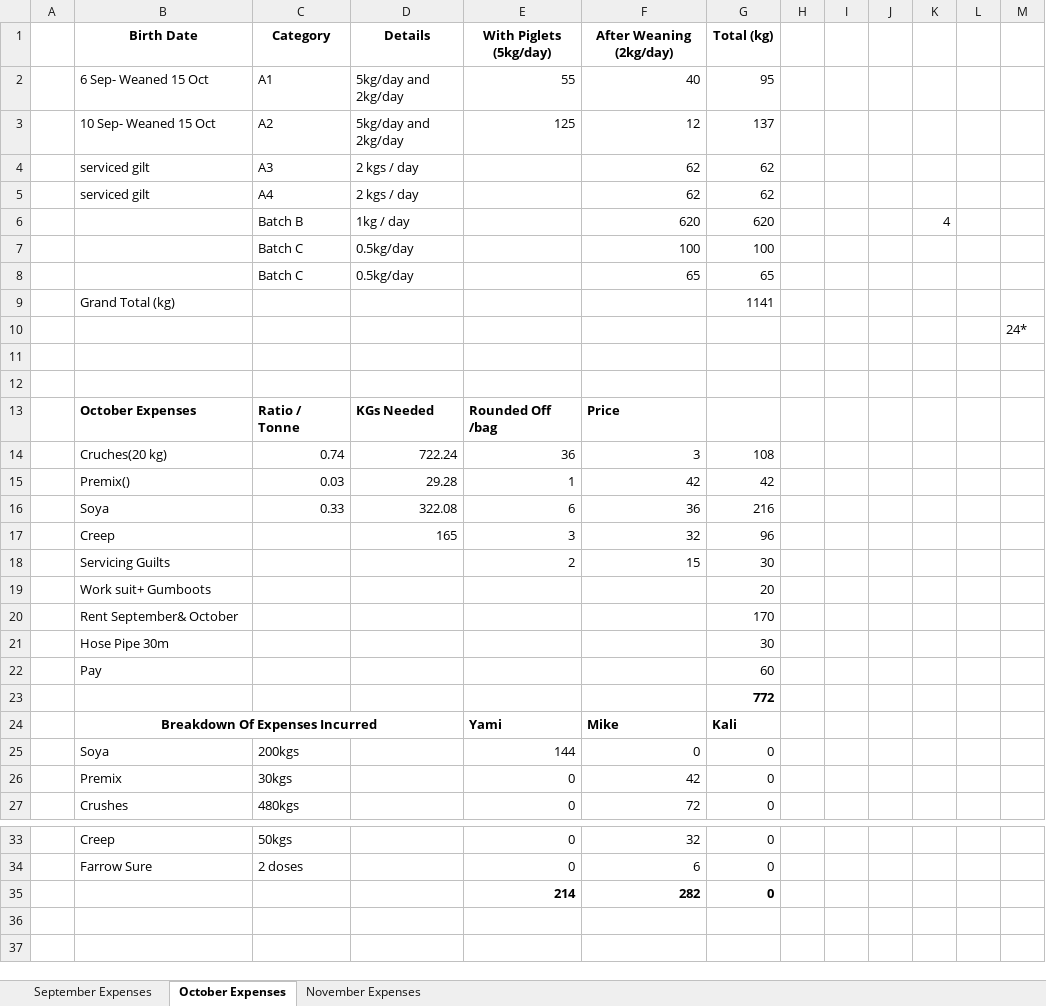
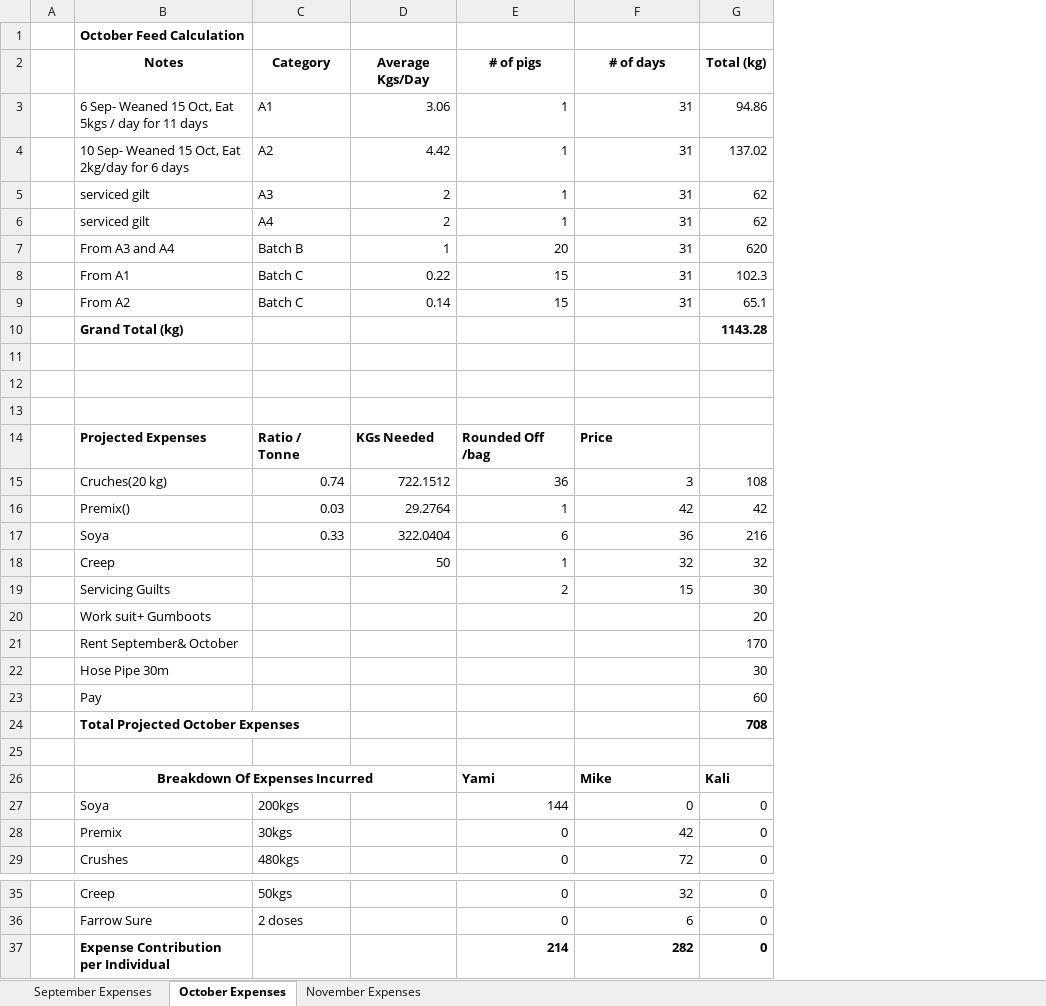
Before and after one commit to rampshacker/casedefo, an Excel workbook: data/excel/pig_Project_Expenses.xlsx, sheet October Expenses, drawn as a sheet; only a part is shown, gaps mark what is left out; values as stored, in another font and other column widths than the file's, no borders; removed rows and columns are numbered as before the commit, all else as after; the diff names each change by its address in the sheet, - before the commit and + after, or states it on an @@ line.

```diff
--- a/data/excel/pig_Project_Expenses.xlsx (sheet October Expenses)
+++ b/data/excel/pig_Project_Expenses.xlsx (sheet October Expenses)
-column D, rows 4-5: 2 kgs / day | 2 kgs / day; rows 13-17: KGs Needed | 722.24 | 29.28 | 322.08 | 165
+column D, rows 5-6: 2 | 2; rows 14-18: KGs Needed | 722.1512 | 29.2764 | 322.0404 | 50
-column H, empty
-column I, empty
-column J, empty
-column K, empty
-column L, empty
-column M, row 10: 24*
-row 1:  | Birth Date | Category | Details | With Piglets (5kg/day) | After Weaning (2kg/day) | Total (kg)
-row 2:  | 6 Sep- Weaned 15 Oct | A1 | 5kg/day and 2kg/day | 55 | 40 | 95
-row 3:  | 10 Sep- Weaned 15 Oct | A2 | 5kg/day and 2kg/day | 125 | 12 | 137
+row 1:  | October Feed Calculation
+row 2:  | Notes | Category | Average Kgs/Day | # of pigs | # of days | Total (kg)
+row 3:  | 6 Sep- Weaned 15 Oct, Eat 5kgs / day for 11 days | A1 | 3.06 | 1 | 31 | 94.86
+row 4:  | 10 Sep- Weaned 15 Oct, Eat 2kg/day for 6 days | A2 | 4.42 | 1 | 31 | 137.02
-E5:E6: (empty)
+E5:E6: 1
-F5:F6: 62
+F5:F6: 31
-row 6:  |  | Batch B | 1kg / day |  | 620 | 620 |  |  |  | 4
-row 7:  |  | Batch C | 0.5kg/day |  | 100 | 100
-row 8:  |  | Batch C | 0.5kg/day |  | 65 | 65
-row 9:  | Grand Total (kg) |  |  |  |  | 1141
+row 7:  | From A3 and A4 | Batch B | 1 | 20 | 31 | 620
+row 8:  | From A1 | Batch C | 0.22 | 15 | 31 | 102.3
+row 9:  | From A2 | Batch C | 0.14 | 15 | 31 | 65.1
+row 10:  | Grand Total (kg) |  |  |  |  | 1143.28
-B14: October Expenses
+B14: Projected Expenses
-E18: 3
+E18: 1
-G18: 96
+G18: 32
+row 24:  | Total Projected October Expenses |  |  |  |  | 708
-G25: 772
+G25: (empty)
-B37: (empty)
+B37: Expense Contribution per Individual
```
Also changed, not shown: sheet September Expenses, sheet November Expenses, formulas that keep their value, 1 other file.
